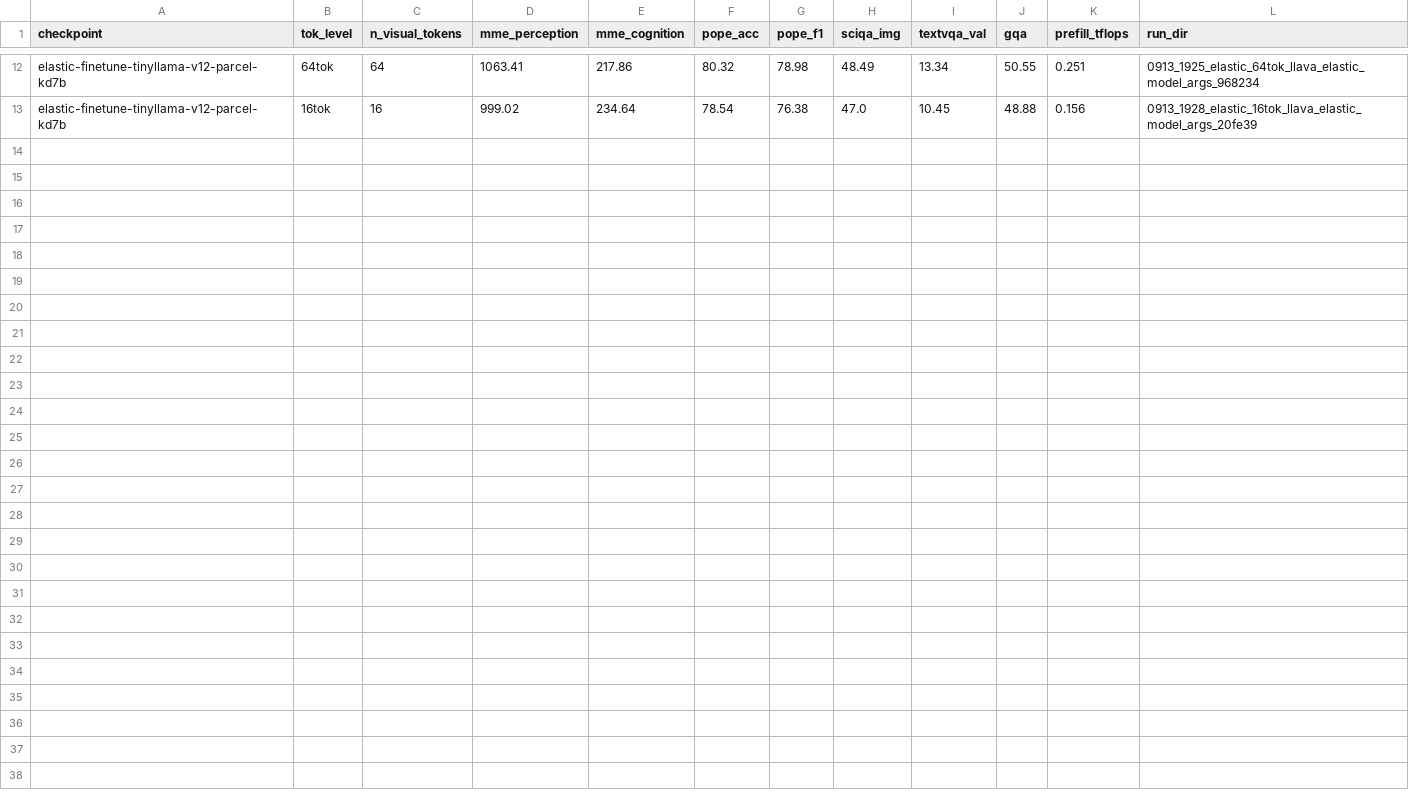
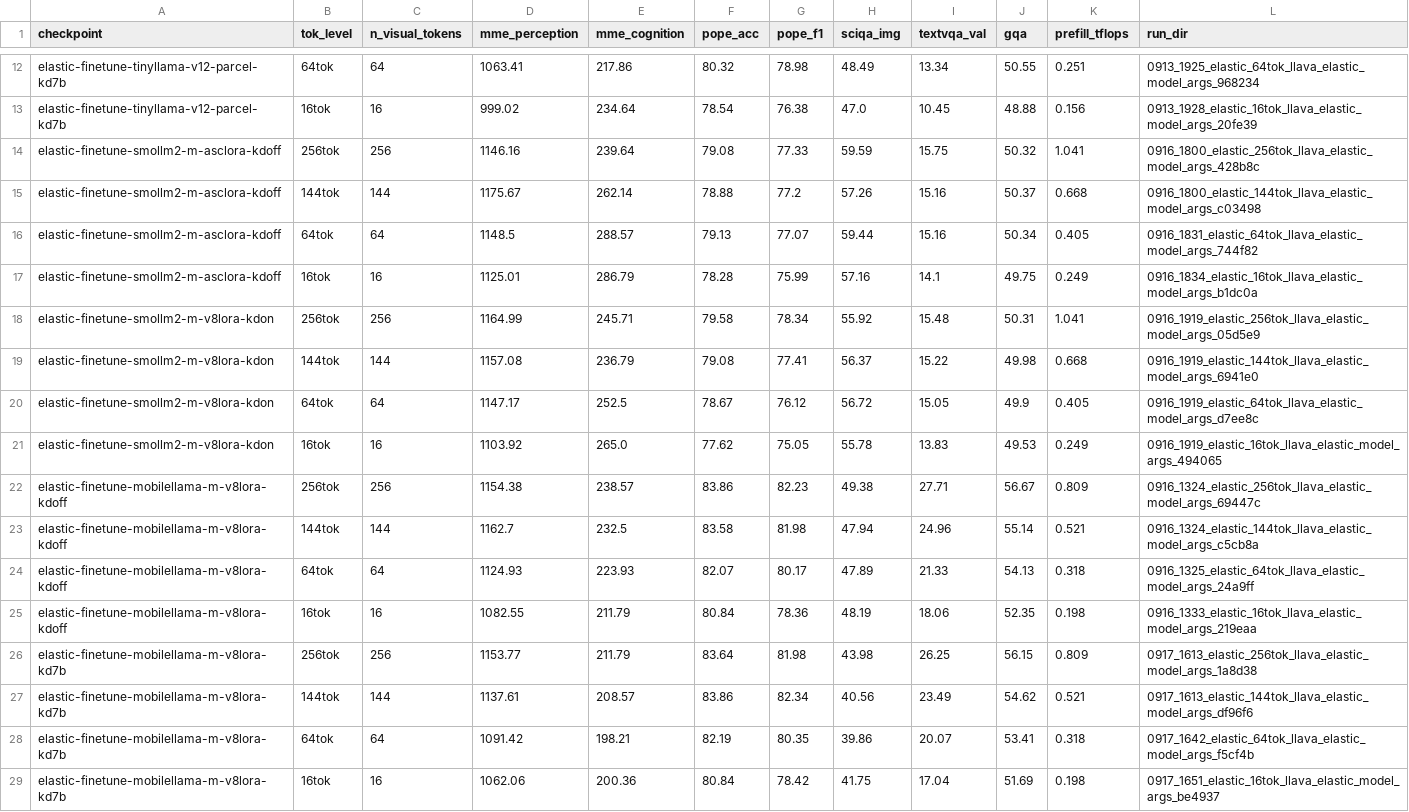
Before and after one commit to sudaksh14/Collaborative-VLM, a CSV file: FlexLLaVA/results/hipster_eval_summary.csv, drawn as a sheet; only a part is shown, gaps mark what is left out; the diff names each change by its address in the sheet, - before the commit and + after, or states it on an @@ line.

```diff
--- a/FlexLLaVA/results/hipster_eval_summary.csv
+++ b/FlexLLaVA/results/hipster_eval_summary.csv
+row 14: elastic-finetune-smollm2-m-asclora-kdoff | 256tok | 256 | 1146.16 | 239.64 | 79.08 | 77.33 | 59.59 | 15.75 | 50.32 | 1.041 | 0916_1800_elastic_256tok_llava_elastic_model_args_428b8c
+row 15: elastic-finetune-smollm2-m-asclora-kdoff | 144tok | 144 | 1175.67 | 262.14 | 78.88 | 77.2 | 57.26 | 15.16 | 50.37 | 0.668 | 0916_1800_elastic_144tok_llava_elastic_model_args_c03498
+row 16: elastic-finetune-smollm2-m-asclora-kdoff | 64tok | 64 | 1148.5 | 288.57 | 79.13 | 77.07 | 59.44 | 15.16 | 50.34 | 0.405 | 0916_1831_elastic_64tok_llava_elastic_model_args_744f82
+row 17: elastic-finetune-smollm2-m-asclora-kdoff | 16tok | 16 | 1125.01 | 286.79 | 78.28 | 75.99 | 57.16 | 14.1 | 49.75 | 0.249 | 0916_1834_elastic_16tok_llava_elastic_model_args_b1dc0a
+row 18: elastic-finetune-smollm2-m-v8lora-kdon | 256tok | 256 | 1164.99 | 245.71 | 79.58 | 78.34 | 55.92 | 15.48 | 50.31 | 1.041 | 0916_1919_elastic_256tok_llava_elastic_model_args_05d5e9
+row 19: elastic-finetune-smollm2-m-v8lora-kdon | 144tok | 144 | 1157.08 | 236.79 | 79.08 | 77.41 | 56.37 | 15.22 | 49.98 | 0.668 | 0916_1919_elastic_144tok_llava_elastic_model_args_6941e0
+row 20: elastic-finetune-smollm2-m-v8lora-kdon | 64tok | 64 | 1147.17 | 252.5 | 78.67 | 76.12 | 56.72 | 15.05 | 49.9 | 0.405 | 0916_1919_elastic_64tok_llava_elastic_model_args_d7ee8c
+row 21: elastic-finetune-smollm2-m-v8lora-kdon | 16tok | 16 | 1103.92 | 265.0 | 77.62 | 75.05 | 55.78 | 13.83 | 49.53 | 0.249 | 0916_1919_elastic_16tok_llava_elastic_model_args_494065
+row 22: elastic-finetune-mobilellama-m-v8lora-kdoff | 256tok | 256 | 1154.38 | 238.57 | 83.86 | 82.23 | 49.38 | 27.71 | 56.67 | 0.809 | 0916_1324_elastic_256tok_llava_elastic_model_args_69447c
+row 23: elastic-finetune-mobilellama-m-v8lora-kdoff | 144tok | 144 | 1162.7 | 232.5 | 83.58 | 81.98 | 47.94 | 24.96 | 55.14 | 0.521 | 0916_1324_elastic_144tok_llava_elastic_model_args_c5cb8a
+row 24: elastic-finetune-mobilellama-m-v8lora-kdoff | 64tok | 64 | 1124.93 | 223.93 | 82.07 | 80.17 | 47.89 | 21.33 | 54.13 | 0.318 | 0916_1325_elastic_64tok_llava_elastic_model_args_24a9ff
+row 25: elastic-finetune-mobilellama-m-v8lora-kdoff | 16tok | 16 | 1082.55 | 211.79 | 80.84 | 78.36 | 48.19 | 18.06 | 52.35 | 0.198 | 0916_1333_elastic_16tok_llava_elastic_model_args_219eaa
+row 26: elastic-finetune-mobilellama-m-v8lora-kd7b | 256tok | 256 | 1153.77 | 211.79 | 83.64 | 81.98 | 43.98 | 26.25 | 56.15 | 0.809 | 0917_1613_elastic_256tok_llava_elastic_model_args_1a8d38
+row 27: elastic-finetune-mobilellama-m-v8lora-kd7b | 144tok | 144 | 1137.61 | 208.57 | 83.86 | 82.34 | 40.56 | 23.49 | 54.62 | 0.521 | 0917_1613_elastic_144tok_llava_elastic_model_args_df96f6
+row 28: elastic-finetune-mobilellama-m-v8lora-kd7b | 64tok | 64 | 1091.42 | 198.21 | 82.19 | 80.35 | 39.86 | 20.07 | 53.41 | 0.318 | 0917_1642_elastic_64tok_llava_elastic_model_args_f5cf4b
+row 29: elastic-finetune-mobilellama-m-v8lora-kd7b | 16tok | 16 | 1062.06 | 200.36 | 80.84 | 78.42 | 41.75 | 17.04 | 51.69 | 0.198 | 0917_1651_elastic_16tok_llava_elastic_model_args_be4937
```
Also changed, not shown: 1 other file.
